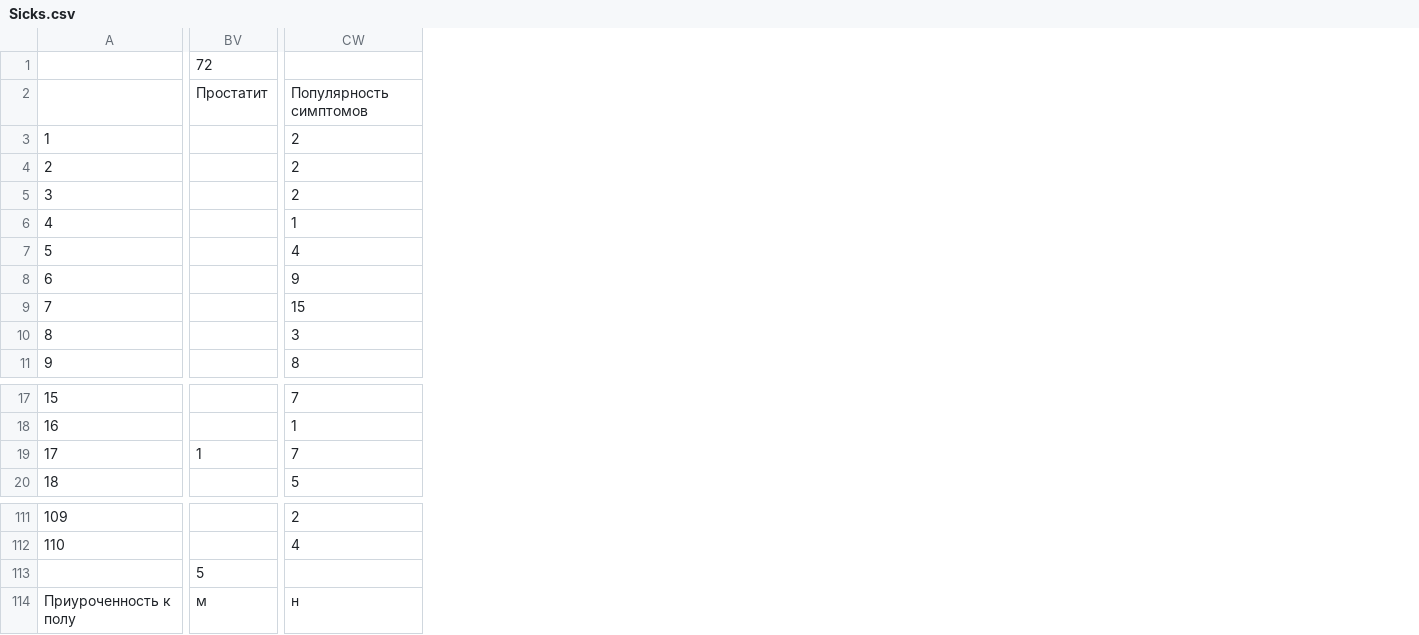
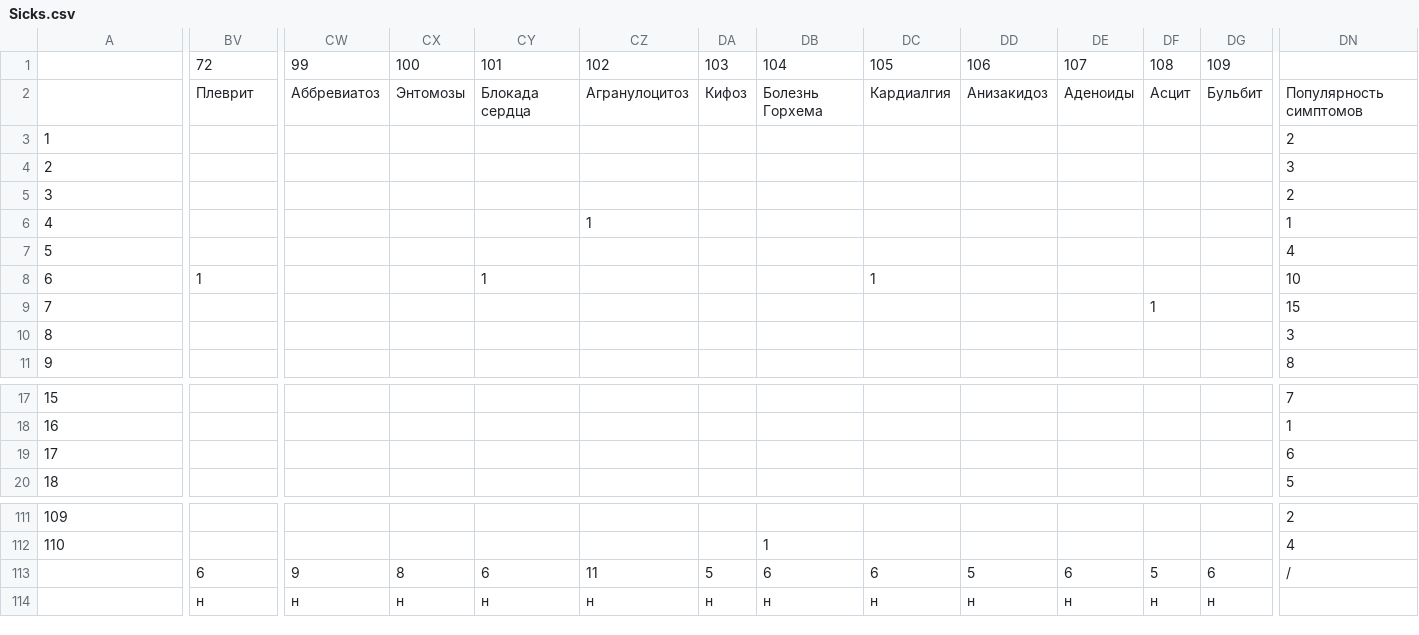
Before and after one commit to pixaut/MediSick, a CSV file: Sicks/Sicks.csv, drawn as a sheet; only a part is shown, gaps mark what is left out; addresses are those after the commit; the diff covers the shown part only; the diff names each change by its address in the sheet, - before the commit and + after, or states it on an @@ line.

```diff
--- a/Sicks/Sicks.csv
+++ b/Sicks/Sicks.csv
+column CW, rows 1-2: 99 | Аббревиатоз; rows 113-114: 9 | н
+column CX, rows 1-2: 100 | Энтомозы; rows 113-114: 8 | н
+column CY, rows 1-8: 101 | Блокада сердца |  |  |  |  |  | 1; rows 113-114: 6 | н
+column CZ, rows 1-6: 102 | Агранулоцитоз |  |  |  | 1; rows 113-114: 11 | н
+column DA, rows 1-2: 103 | Кифоз; rows 113-114: 5 | н
+column DB, rows 1-2: 104 | Болезнь Горхема; rows 112-114: 1 | 6 | н
+column DC, rows 1-8: 105 | Кардиалгия |  |  |  |  |  | 1; rows 113-114: 6 | н
+column DD, rows 1-2: 106 | Анизакидоз; rows 113-114: 5 | н
+column DE, rows 1-2: 107 | Аденоиды; rows 113-114: 6 | н
+column DF, rows 1-9: 108 | Асцит |  |  |  |  |  |  | 1; rows 113-114: 5 | н
+column DG, rows 1-2: 109 | Бульбит; rows 113-114: 6 | н
-BV2: Простатит
+BV2: Плеврит
-DN4: 2
+DN4: 3
-BV8: (empty)
+BV8: 1
-DN8: 9
+DN8: 10
-BV19: 1
+BV19: (empty)
-DN19: 7
+DN19: 6
-BV113: 5
+BV113: 6
-DN113: (empty)
+DN113: /
-A114: Приуроченность к полу
+A114: (empty)
-BV114: м
+BV114: н
-DN114: н
+DN114: (empty)
```
Also changed, not shown: 6 added columns and 48 edited cells elsewhere in this file, 3 other files.
